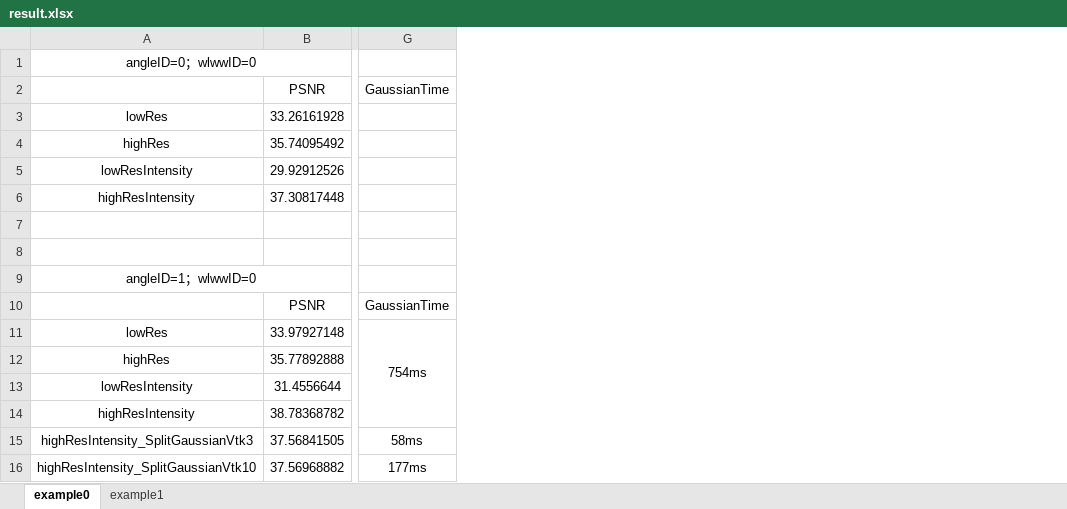
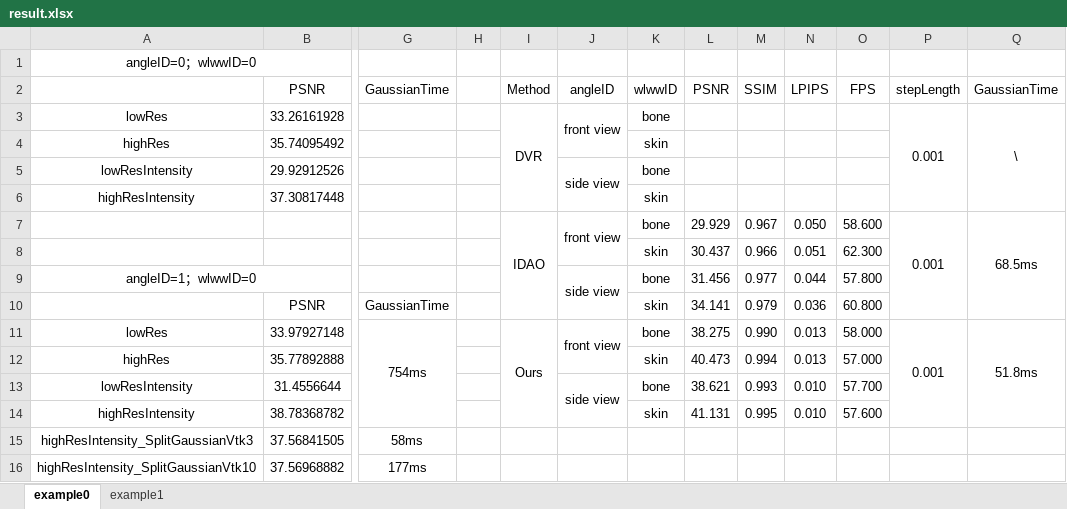
Before and after one commit to DreamFields/VulkanTutorial, an Excel workbook: capture/result.xlsx, sheet example0, drawn as a sheet; only a part is shown, gaps mark what is left out; values as stored, in another font and other column widths than the file's, no borders; rows hold the shown columns only; the diff names each change by its address in the sheet, - before the commit and + after, or states it on an @@ line.

```diff
--- a/capture/result.xlsx (sheet example0)
+++ b/capture/result.xlsx (sheet example0)
+column H, empty
+column I, rows 2-11: Method | DVR |  |  |  | IDAO |  |  |  | Ours
+column J, rows 2-13: angleID | front view |  | side view |  | front view |  | side view |  | front view |  | side view
+column K, rows 2-14: wlwwID | bone | skin | bone | skin | bone | skin | bone | skin | bone | skin | bone | skin
+column L, rows 2-14: PSNR |  |  |  |  | 29.929 | 30.437 | 31.456 | 34.141 | 38.275 | 40.473 | 38.621 | 41.131
+column M, rows 2-14: SSIM |  |  |  |  | 0.967 | 0.966 | 0.977 | 0.979 | 0.990 | 0.994 | 0.993 | 0.995
+column N, rows 2-14: LPIPS |  |  |  |  | 0.050 | 0.051 | 0.044 | 0.036 | 0.013 | 0.013 | 0.010 | 0.010
+column O, rows 2-14: FPS |  |  |  |  | 58.600 | 62.300 | 57.800 | 60.800 | 58.000 | 57.000 | 57.700 | 57.600
+column P, rows 2-11: stepLength | 0.001 |  |  |  | 0.001 |  |  |  | 0.001
+column Q, rows 2-11: GaussianTime | \ |  |  |  | 68.5ms |  |  |  | 51.8ms
-row 7: (empty)
+row 7:  |  |  |  | IDAO | front view | bone | 29.929 | 0.967 | 0.050 | 58.600 | 0.001 | 68.5ms
-row 8: (empty)
+row 8:  |  |  |  |  |  | skin | 30.437 | 0.966 | 0.051 | 62.300
```
Also changed, not shown: 17 other files.
